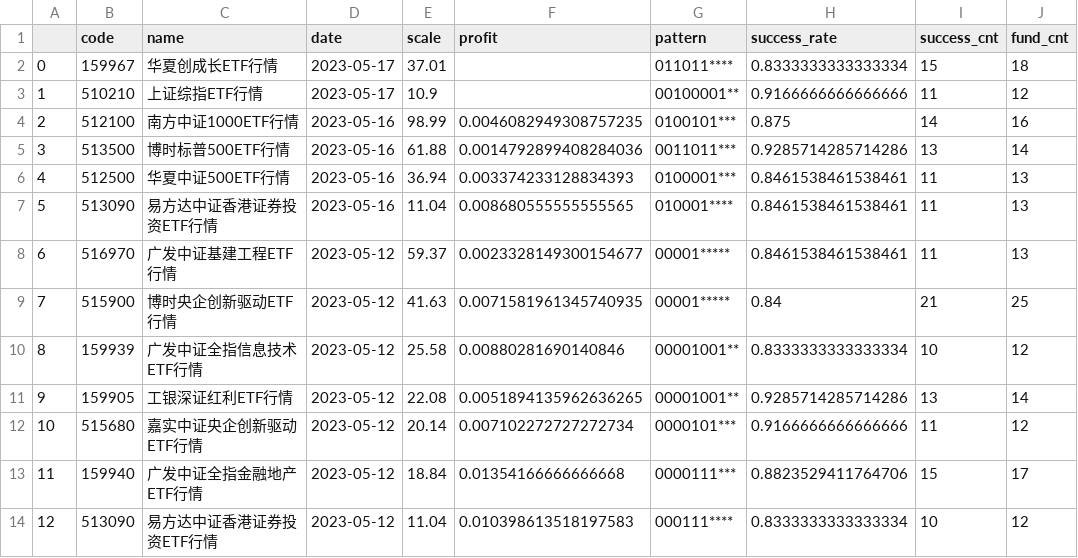
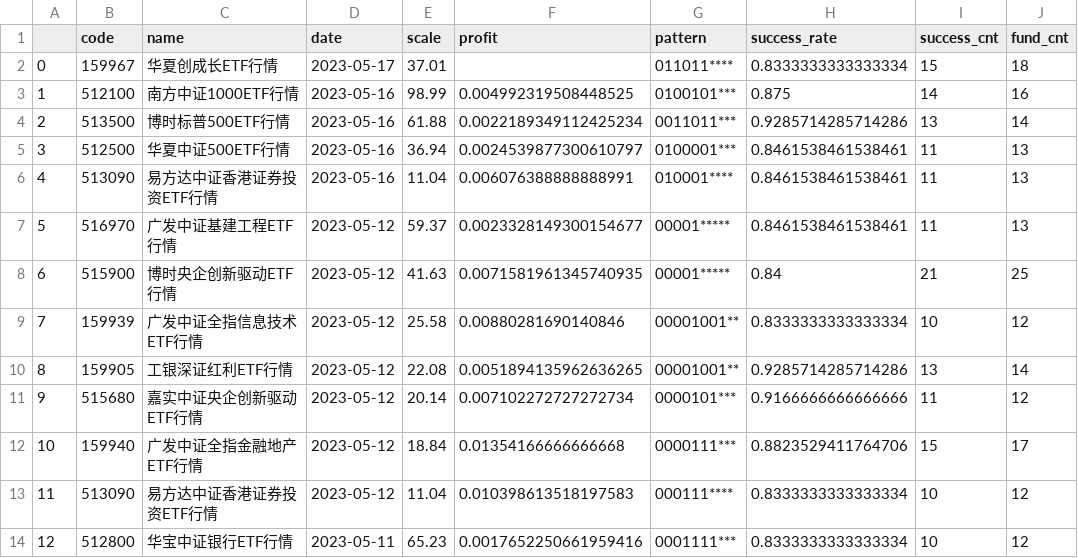
Before and after one commit to zuoxiaolei/qtrade2, a CSV file: data/ads/history_data2.csv, drawn as a sheet; only a part is shown; the shorter side is filled out with more unchanged rows; removed rows and columns are numbered as before the commit, all else as after; the diff names each change by its address in the sheet, - before the commit and + after, or states it on an @@ line.

```diff
--- a/data/ads/history_data2.csv
+++ b/data/ads/history_data2.csv
-row 3: 1 | 510210 | 上证综指ETF行情 | 2023-05-17 | 10.9 |  | 00100001** | 0.9166666666666666 | 11 | 12
@@ column A renumbered from row 3 down @@
-F3 (profit): 0.0046082949308757235
+F3 (profit): 0.004992319508448525
-F4 (profit): 0.0014792899408284036
+F4 (profit): 0.0022189349112425234
-F5 (profit): 0.003374233128834393
+F5 (profit): 0.0024539877300610797
-F6 (profit): 0.008680555555555565
+F6 (profit): 0.006076388888888991
```
Also changed, not shown: 1 other file.
